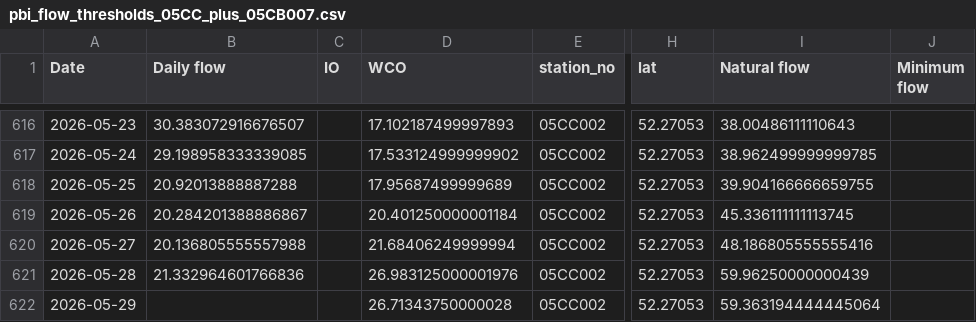
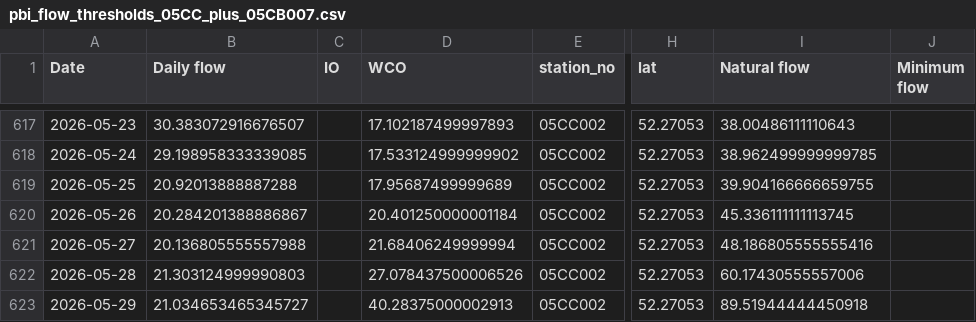
Before and after one commit to Lynzerne/flow-threshold-updater, a CSV file: data/pbi_flow_thresholds_05CC_plus_05CB007.csv, drawn as a sheet; only a part is shown, gaps mark what is left out; addresses are those after the commit; the diff covers the shown part only; the diff names each change by its address in the sheet, - before the commit and + after, or states it on an @@ line.

```diff
--- a/data/pbi_flow_thresholds_05CC_plus_05CB007.csv
+++ b/data/pbi_flow_thresholds_05CC_plus_05CB007.csv
-B622 (Daily flow): 21.332964601766836
+B622 (Daily flow): 21.303124999990803
-D622 (WCO): 26.983125000001976
+D622 (WCO): 27.078437500006526
-I622 (Natural flow): 59.96250000000439
+I622 (Natural flow): 60.17430555557006
-B623 (Daily flow): (empty)
+B623 (Daily flow): 21.034653465345727
-D623 (WCO): 26.71343750000028
+D623 (WCO): 40.28375000002913
-I623 (Natural flow): 59.363194444445064
+I623 (Natural flow): 89.51944444450918
```
Also changed, not shown: 6 added rows and 5 edited cells elsewhere in this file, 2 other files.
